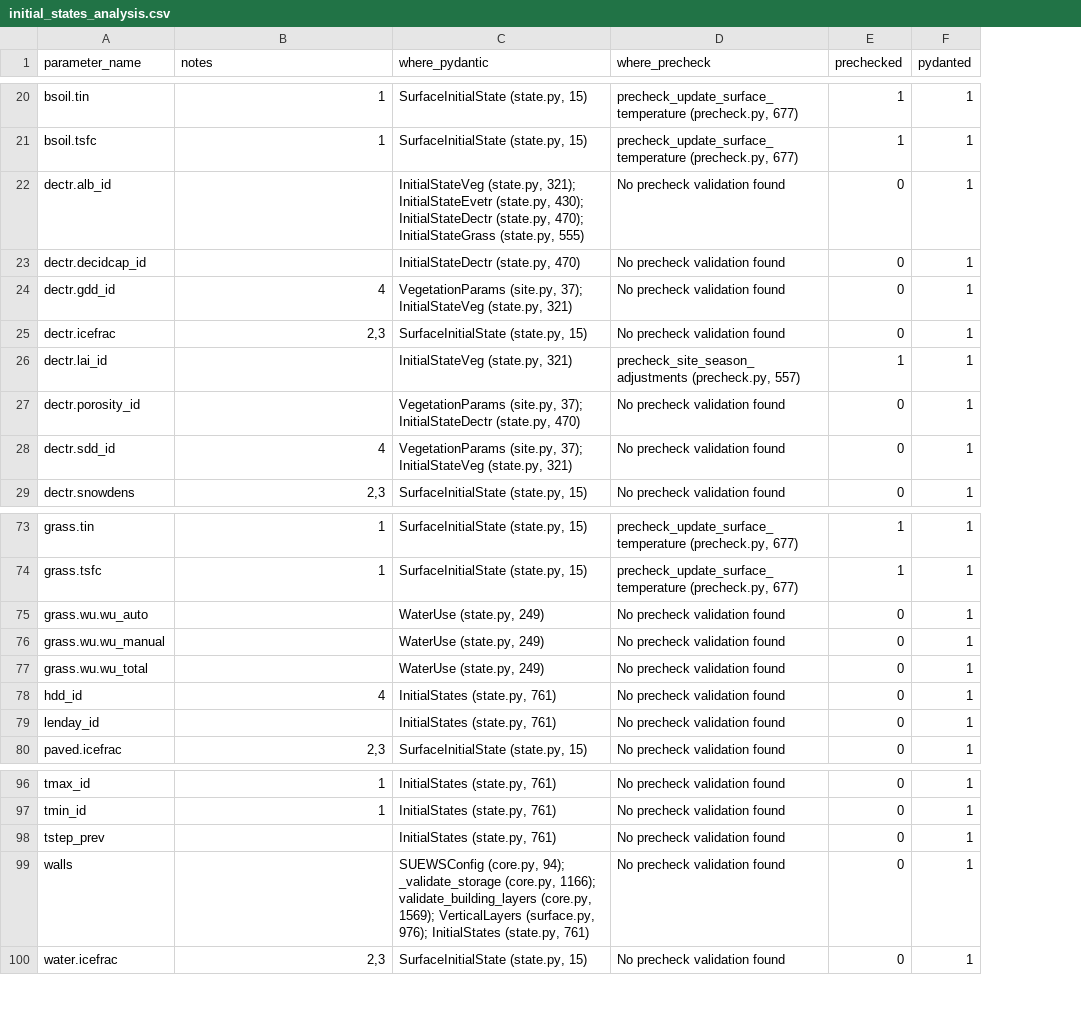
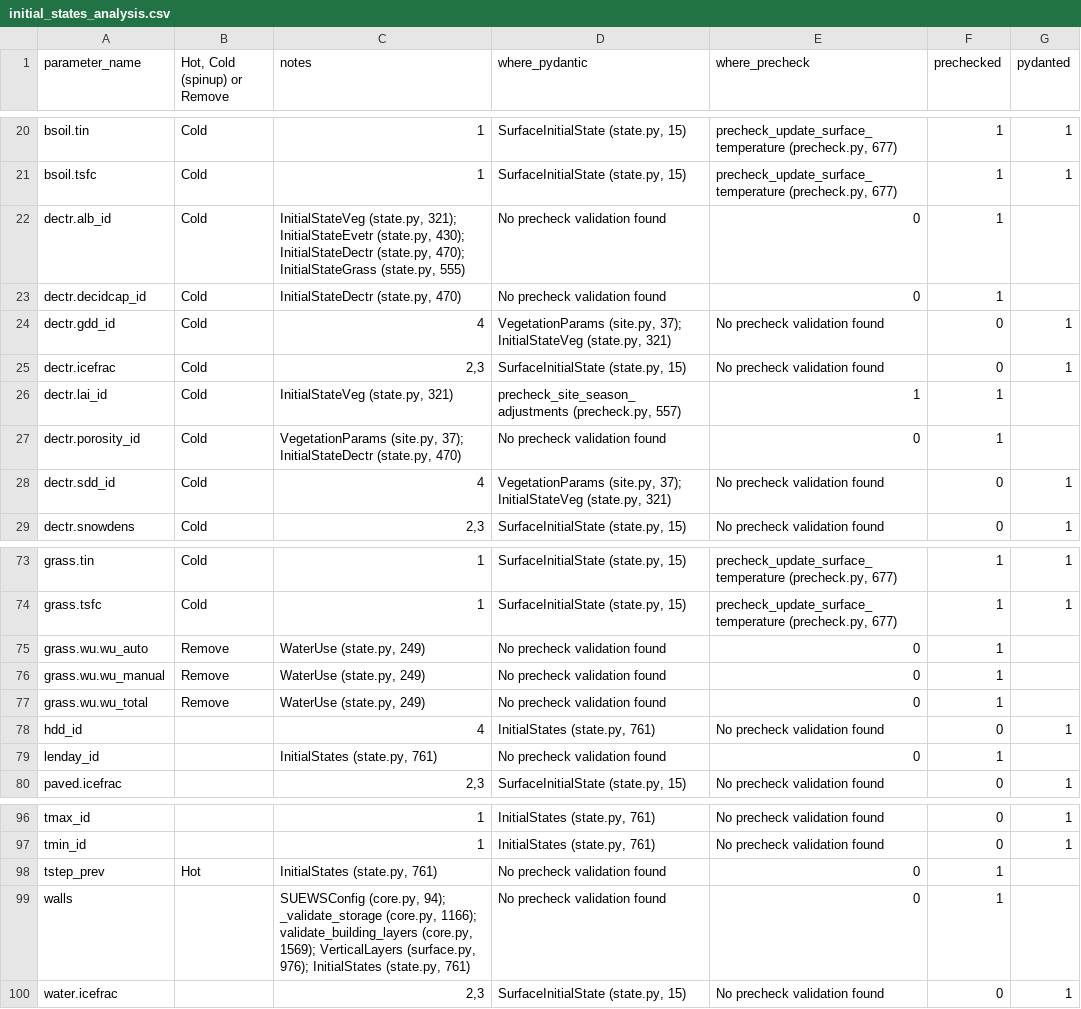
Before and after one commit to UMEP-dev/SUEWS, a CSV file: src/supy/data_model/initial_states/initial_states_analysis.csv, drawn as a sheet; only a part is shown, gaps mark what is left out; addresses are those after the commit; the diff covers the shown part only; the diff names each change by its address in the sheet, - before the commit and + after, or states it on an @@ line.

Commit message:
Updated with some hot/cold flags

```diff
--- a/src/supy/data_model/initial_states/initial_states_analysis.csv
+++ b/src/supy/data_model/initial_states/initial_states_analysis.csv
+column B (Hot, Cold (spinup) or Remove), rows 20-29: all Cold; rows 73-77: Cold | Cold | Remove | Remove | Remove; row 98: Hot
-C22 (notes): (empty)
+C22 (notes): InitialStateVeg (state.py, 321); InitialStateEvetr (state.py, 430); InitialStateDectr (state.py, 470); InitialStateGrass (state.py, 555)
-D22 (where_pydantic): InitialStateVeg (state.py, 321); InitialStateEvetr (state.py, 430); InitialStateDectr (state.py, 470); InitialStateGrass (state.py, 555)
+D22 (where_pydantic): No precheck validation found
-E22:E23 (where_precheck): No precheck validation found
+E22:E23 (where_precheck): 0
-F22:F23 (prechecked): 0
+F22:F23 (prechecked): 1
-G22:G23 (pydanted): 1
+G22:G23 (pydanted): (empty)
-C23 (notes): (empty)
+C23 (notes): InitialStateDectr (state.py, 470)
-D23 (where_pydantic): InitialStateDectr (state.py, 470)
+D23 (where_pydantic): No precheck validation found
-C26 (notes): (empty)
+C26 (notes): InitialStateVeg (state.py, 321)
-D26 (where_pydantic): InitialStateVeg (state.py, 321)
+D26 (where_pydantic): precheck_site_season_adjustments (precheck.py, 557)
-E26 (where_precheck): precheck_site_season_adjustments (precheck.py, 557)
+E26 (where_precheck): 1
-G26:G27 (pydanted): 1
+G26:G27 (pydanted): (empty)
-C27 (notes): (empty)
+C27 (notes): VegetationParams (site.py, 37); InitialStateDectr (state.py, 470)
-D27 (where_pydantic): VegetationParams (site.py, 37); InitialStateDectr (state.py, 470)
+D27 (where_pydantic): No precheck validation found
-E27 (where_precheck): No precheck validation found
+E27 (where_precheck): 0
-F27 (prechecked): 0
+F27 (prechecked): 1
-C75:C77 (notes): (empty)
+C75:C77 (notes): WaterUse (state.py, 249)
-D75:D77 (where_pydantic): WaterUse (state.py, 249)
+D75:D77 (where_pydantic): No precheck validation found
-E75:E77 (where_precheck): No precheck validation found
+E75:E77 (where_precheck): 0
-F75:F77 (prechecked): 0
+F75:F77 (prechecked): 1
-G75:G77 (pydanted): 1
+G75:G77 (pydanted): (empty)
-C79 (notes): (empty)
+C79 (notes): InitialStates (state.py, 761)
-D79 (where_pydantic): InitialStates (state.py, 761)
+D79 (where_pydantic): No precheck validation found
-E79 (where_precheck): No precheck validation found
+E79 (where_precheck): 0
-F79 (prechecked): 0
+F79 (prechecked): 1
-G79 (pydanted): 1
+G79 (pydanted): (empty)
-C98 (notes): (empty)
+C98 (notes): InitialStates (state.py, 761)
-D98 (where_pydantic): InitialStates (state.py, 761)
+D98 (where_pydantic): No precheck validation found
-E98:E99 (where_precheck): No precheck validation found
+E98:E99 (where_precheck): 0
-F98:F99 (prechecked): 0
+F98:F99 (prechecked): 1
-G98:G99 (pydanted): 1
+G98:G99 (pydanted): (empty)
-C99 (notes): (empty)
+C99 (notes): SUEWSConfig (core.py, 94); _validate_storage (core.py, 1166); validate_building_layers (core.py, 1569); VerticalLayers (surface.py, 976); InitialStates (state.py, 761)
-D99 (where_pydantic): SUEWSConfig (core.py, 94); _validate_storage (core.py, 1166); validate_building_layers (core.py, 1569); VerticalLayers (surface.py, 976); InitialStates (state.py, 761)
+D99 (where_pydantic): No precheck validation found
```
Also changed, not shown: 68 edited cells elsewhere in this file.
